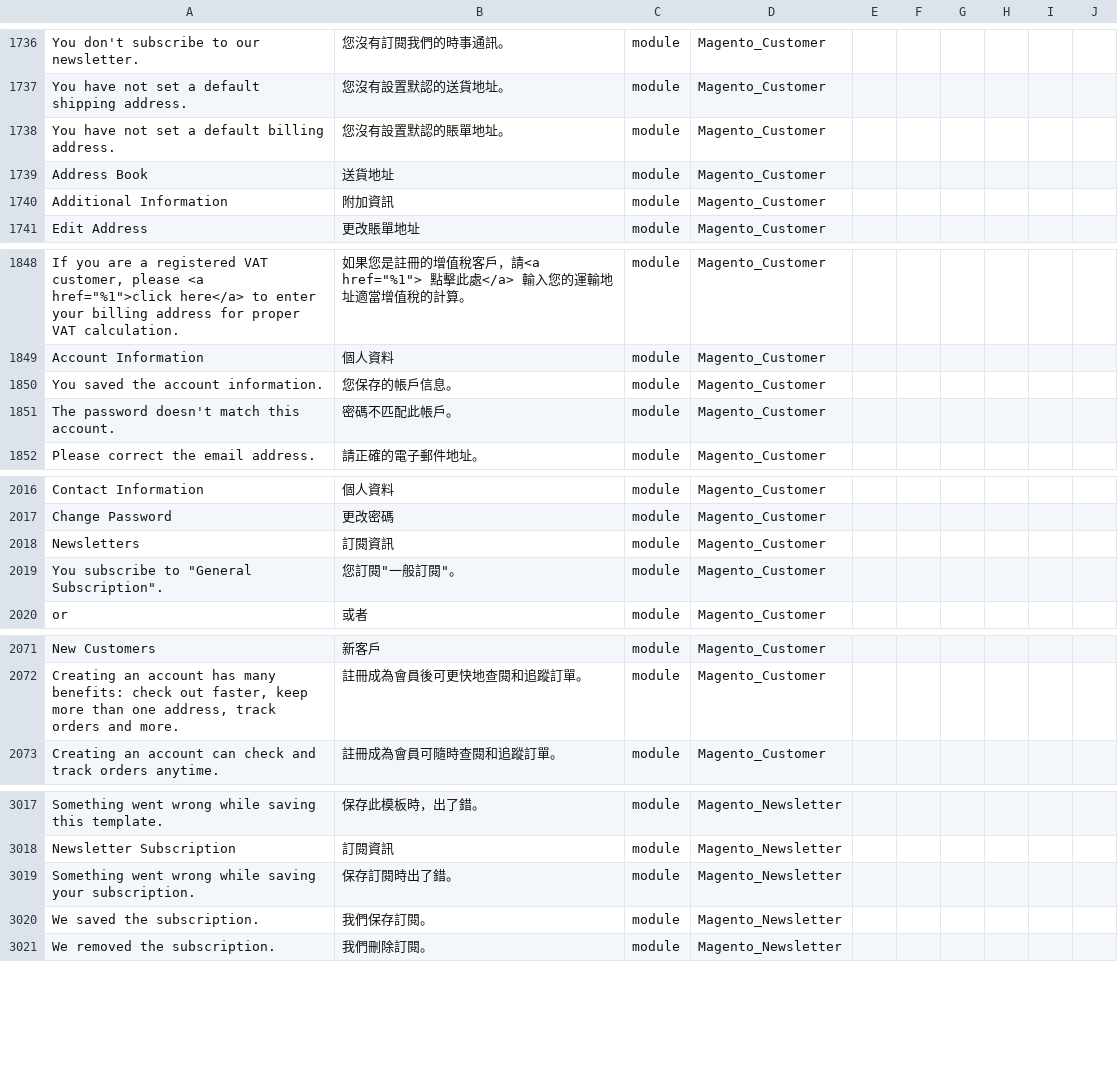
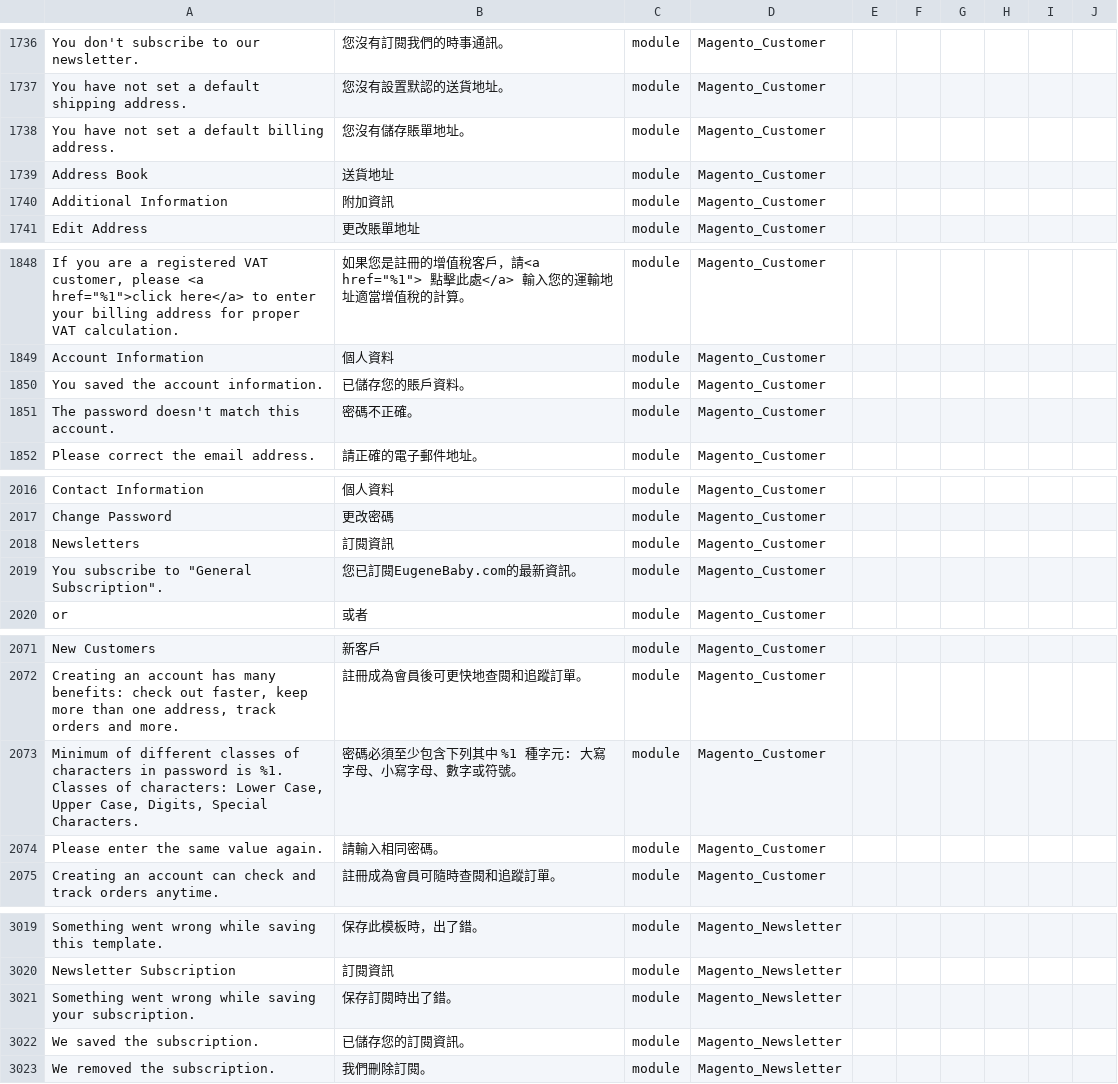
Before and after one commit to raymanjhc/Magento2Language-zh_Hant_HK, a CSV file: zh_Hant_HK.csv, drawn as a sheet; only a part is shown, gaps mark what is left out; addresses are those after the commit; the diff names each change by its address in the sheet, - before the commit and + after, or states it on an @@ line.

Commit message:
update customer account page translate

```diff
--- a/zh_Hant_HK.csv
+++ b/zh_Hant_HK.csv
-B1738: 您沒有設置默認的賬單地址。
+B1738: 您沒有儲存賬單地址。
-B1850: 您保存的帳戶信息。
+B1850: 已儲存您的賬戶資料。
-B1851: 密碼不匹配此帳戶。
+B1851: 密碼不正確。
-B2019: 您訂閱"一般訂閱"。
+B2019: 您已訂閱EugeneBaby.com的最新資訊。
+row 2073: Minimum of different classes of characters in password is %1. Classes of characters: Lower Case, Upper Case, Digits, Special Characters. | 密碼必須至少包含下列其中 %1 種字元: 大寫字母、小寫字母、數字或符號。 | module | Magento_Customer
+row 2074: Please enter the same value again. | 請輸入相同密碼。 | module | Magento_Customer
-B3022: 我們保存訂閱。
+B3022: 已儲存您的訂閱資訊。
```
